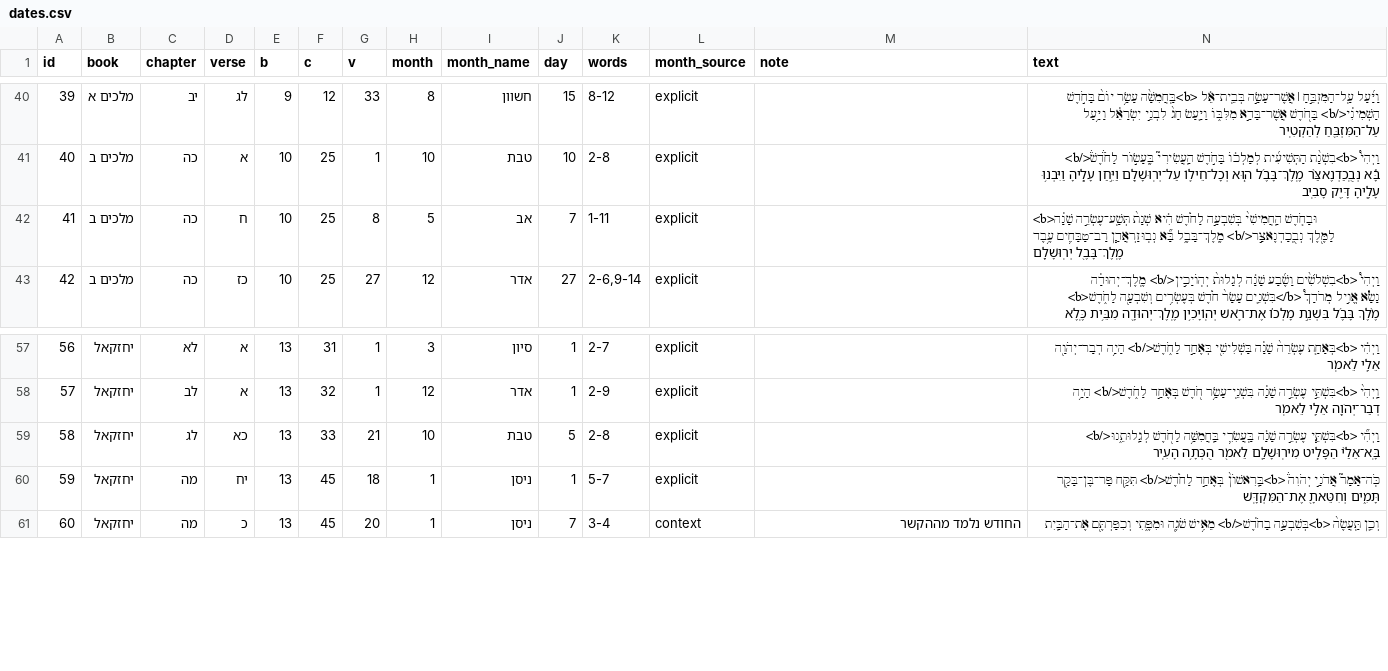
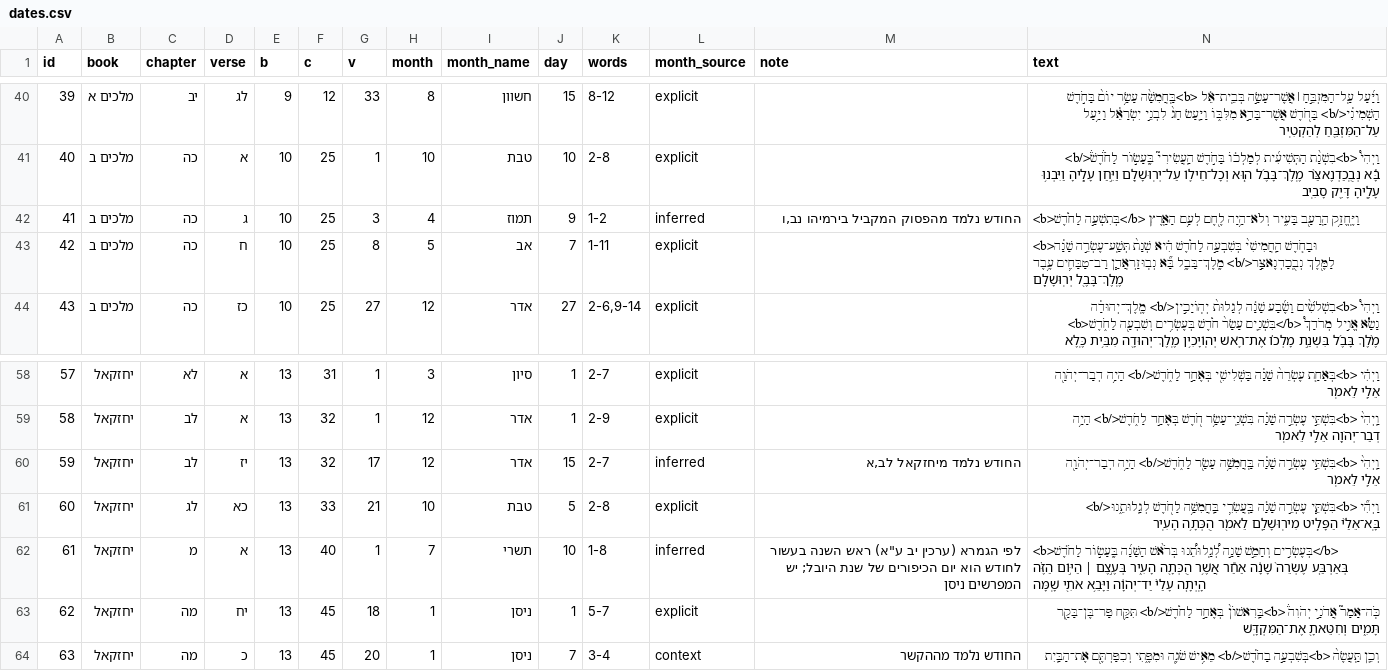
Before and after one commit to elfifo4/dates-in-bible, a CSV file: data/dates.csv, drawn as a sheet; only a part is shown, gaps mark what is left out; addresses are those after the commit; the diff names each change by its address in the sheet, - before the commit and + after, or states it on an @@ line.

```diff
--- a/data/dates.csv
+++ b/data/dates.csv
+row 42: 41 | מלכים ב | כה | ג | 10 | 25 | 3 | 4 | תמוז | 9 | 1-2 | inferred | החודש נלמד מהפסוק המקביל בירמיהו נב,ו | <b>בְּתִשְׁעָ֣ה לַחֹ֔דֶשׁ</b> וַיֶּֽחֱזַ֥ק הָֽרָעָ֖ב בָּעִ֑יר וְלֹא־הָ֥יָה לֶ֖חֶם לְעַ֥ם הָאָֽרֶץ
@@ column A (id) renumbered from row 43 down @@
+row 60: 59 | יחזקאל | לב | יז | 13 | 32 | 17 | 12 | אדר | 15 | 2-7 | inferred | החודש נלמד מיחזקאל לב,א | וַֽיְהִי֙ <b>בִּשְׁתֵּ֣י עֶשְׂרֵ֣ה שָׁנָ֔ה בַּֽחֲמִשָּׁ֥ה עָשָׂ֖ר לַחֹ֑דֶשׁ</b> הָיָ֥ה דְבַר־יְהֹוָ֖ה אֵלַ֥י לֵאמֹֽר
+row 62: 61 | יחזקאל | מ | א | 13 | 40 | 1 | 7 | תשרי | 10 | 1-8 | inferred | לפי הגמרא (ערכין יב ע"א) ראש השנה בעשור לחודש הוא יום הכיפורים של שנת היובל; יש המפרשים ניסן | <b>בְּעֶשְׂרִ֣ים וְחָמֵ֣שׁ שָׁנָ֣ה לְ֠גָֽלוּתֵ֠נוּ בְּרֹ֨אשׁ הַשָּׁנָ֜ה בֶּֽעָשׂ֣וֹר לַחֹ֗דֶשׁ</b> בְּאַרְבַּ֤ע עֶשְׂרֵה֙ שָׁנָ֔ה אַחַ֕ר אֲשֶׁ֥ר הֻכְּתָ֖ה הָעִ֑יר בְּעֶ֣צֶם ׀ הַיּ֣וֹם הַזֶּ֗ה הָֽיְתָ֤ה עָלַי֙ יַד־יְהֹוָ֔ה וַיָּבֵ֥א אֹתִ֖י שָֽׁמָּה
```
Also changed, not shown: 8 other files.
